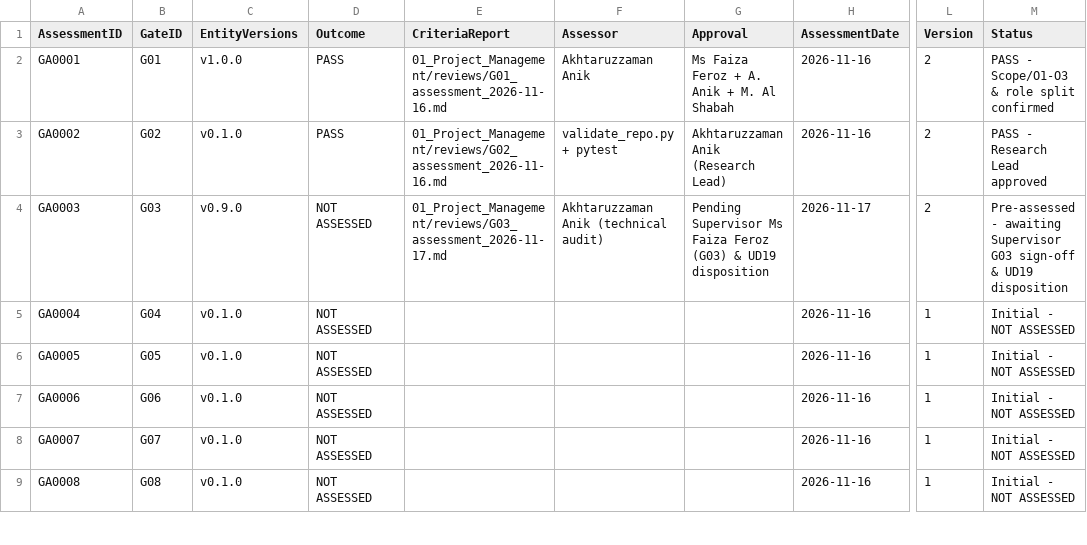
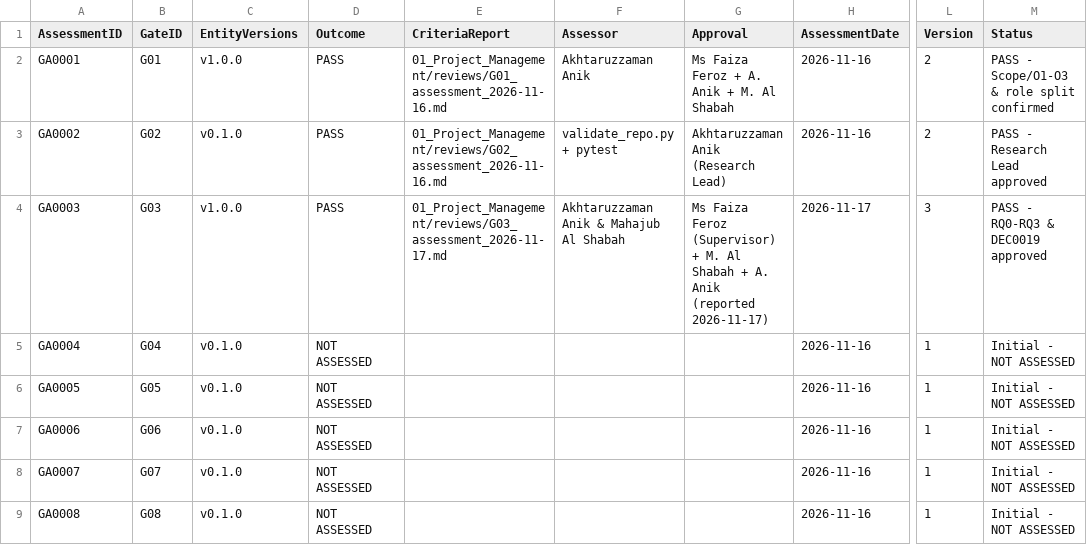
Before and after one commit to akhtaruzzamananik/Thesis-for-Defense, a CSV file: 01_Project_Management/gates.csv, drawn as a sheet; only a part is shown, gaps mark what is left out; the diff names each change by its address in the sheet, - before the commit and + after, or states it on an @@ line.

```diff
--- a/01_Project_Management/gates.csv
+++ b/01_Project_Management/gates.csv
-C4 (EntityVersions): v0.9.0
+C4 (EntityVersions): v1.0.0
-D4 (Outcome): NOT ASSESSED
+D4 (Outcome): PASS
-F4 (Assessor): Akhtaruzzaman Anik (technical audit)
+F4 (Assessor): Akhtaruzzaman Anik & Mahajub Al Shabah
-G4 (Approval): Pending Supervisor Ms Faiza Feroz (G03) & UD19 disposition
+G4 (Approval): Ms Faiza Feroz (Supervisor) + M. Al Shabah + A. Anik (reported 2026-11-17)
-L4 (Version): 2
+L4 (Version): 3
-M4 (Status): Pre-assessed - awaiting Supervisor G03 sign-off & UD19 disposition
+M4 (Status): PASS - RQ0-RQ3 & DEC0019 approved
```
Also changed, not shown: 01_Project_Management/decisions.csv, 02_Literature/claims.csv, 15 other files.
